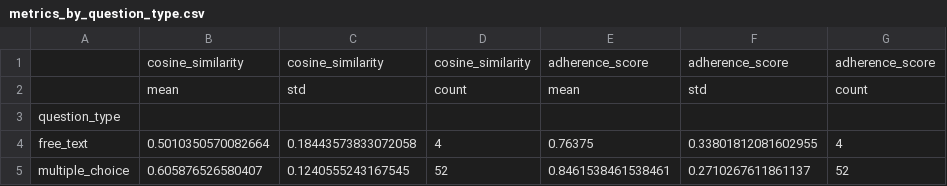
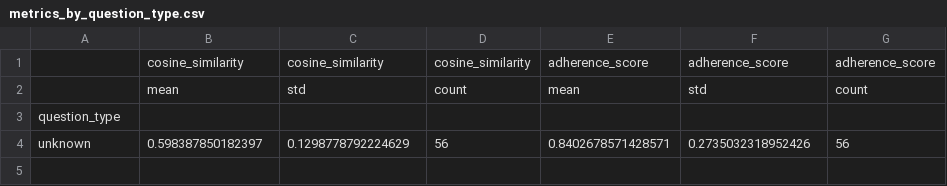
Before and after one commit to mgrube753/bachelor-thesis, a CSV file: 40_evaluation/exp1/quantitative/tables/exp1b/metrics_by_question_type.csv, drawn as a sheet.

```diff
--- a/40_evaluation/exp1/quantitative/tables/exp1b/metrics_by_question_type.csv
+++ b/40_evaluation/exp1/quantitative/tables/exp1b/metrics_by_question_type.csv
@@ -3,3 +3,2 @@
 question_type,,,,,,
-free_text,0.5010350570082664,0.18443573833072058,4,0.76375,0.33801812081602955,4
-multiple_choice,0.605876526580407,0.1240555243167545,52,0.8461538461538461,0.2710267611861137,52
+unknown,0.598387850182397,0.1298778792224629,56,0.8402678571428571,0.2735032318952426,56
```
Also changed, not shown: 40_evaluation/exp1/quantitative/tables/exp1a/mc_metrics_by_correct_answers.csv, 40_evaluation/exp1/quantitative/tables/exp1a/metrics_by_question_type.csv, 3 other files.
